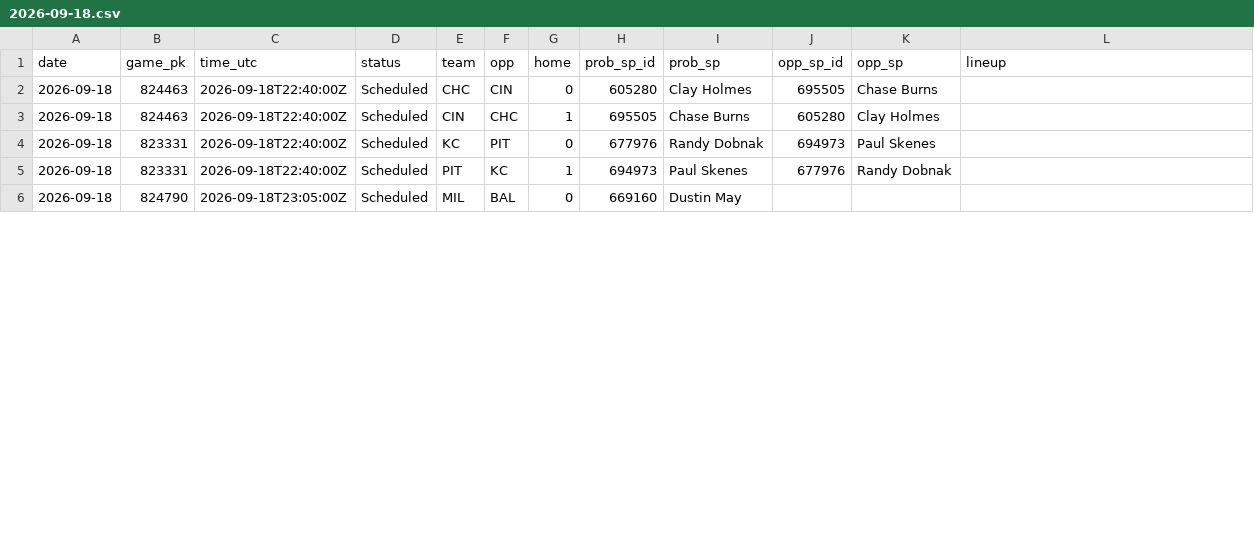
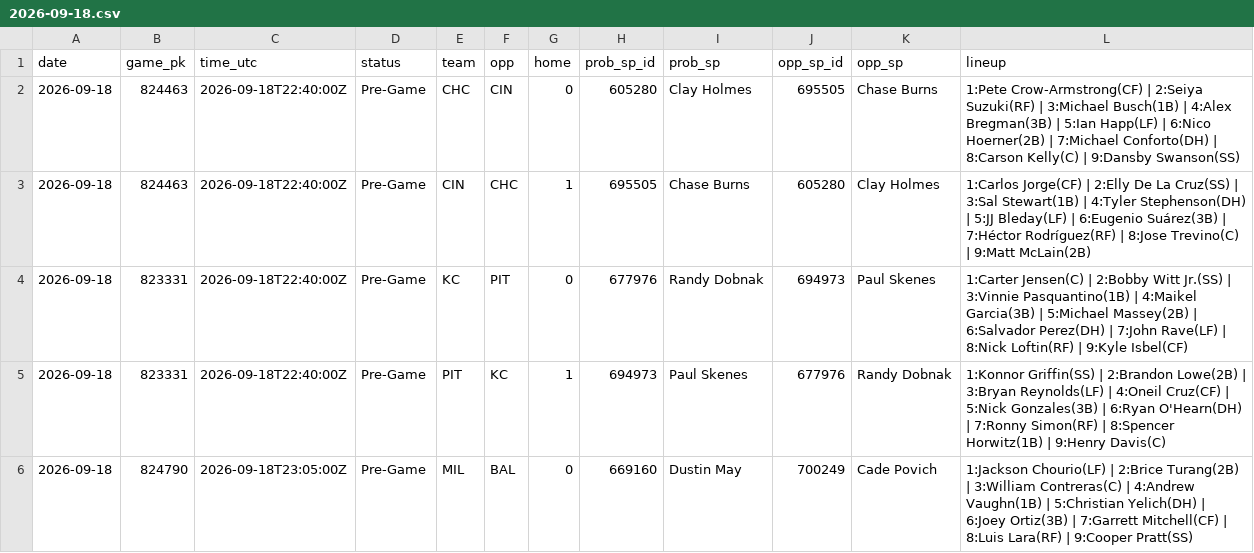
Before and after one commit to coinflipatm/ud-mlb-data, a CSV file: data/schedule/2026-09-18.csv, drawn as a sheet; only a part is shown; the diff covers the shown part only.

Commit message:
data 2026-09-18T22:04Z

```diff
--- a/data/schedule/2026-09-18.csv
+++ b/data/schedule/2026-09-18.csv
@@ -1,6 +1,6 @@
 date,game_pk,time_utc,status,team,opp,home,prob_sp_id,prob_sp,opp_sp_id,opp_sp,lineup
-2026-09-18,824463,2026-09-18T22:40:00Z,Scheduled,CHC,CIN,0,605280,Clay Holmes,695505,Chase Burns,
-2026-09-18,824463,2026-09-18T22:40:00Z,Scheduled,CIN,CHC,1,695505,Chase Burns,605280,Clay Holmes,
-2026-09-18,823331,2026-09-18T22:40:00Z,Scheduled,KC,PIT,0,677976,Randy Dobnak,694973,Paul Skenes,
-2026-09-18,823331,2026-09-18T22:40:00Z,Scheduled,PIT,KC,1,694973,Paul Skenes,677976,Randy Dobnak,
-2026-09-18,824790,2026-09-18T23:05:00Z,Scheduled,MIL,BAL,0,669160,Dustin May,,,
+2026-09-18,824463,2026-09-18T22:40:00Z,Pre-Game,CHC,CIN,0,605280,Clay Holmes,695505,Chase Burns,1:Pete Crow-Armstrong(CF) | 2:Seiya Suzuki(RF) | 3:Michael Busch(1B) | 4:Alex Bregman(3B) | 5:Ian Happ(LF) | 6:Nico Hoerner(2B) | 7:Michael Conforto(DH) | 8:Carson Kelly(C) | 9:Dansby Swanson(SS)
+2026-09-18,824463,2026-09-18T22:40:00Z,Pre-Game,CIN,CHC,1,695505,Chase Burns,605280,Clay Holmes,1:Carlos Jorge(CF) | 2:Elly De La Cruz(SS) | 3:Sal Stewart(1B) | 4:Tyler Stephenson(DH) | 5:JJ Bleday(LF) | 6:Eugenio Suárez(3B) | 7:Héctor Rodríguez(RF) | 8:Jose Trevino(C) | 9:Matt McLain(2B)
+2026-09-18,823331,2026-09-18T22:40:00Z,Pre-Game,KC,PIT,0,677976,Randy Dobnak,694973,Paul Skenes,1:Carter Jensen(C) | 2:Bobby Witt Jr.(SS) | 3:Vinnie Pasquantino(1B) | 4:Maikel Garcia(3B) | 5:Michael Massey(2B) | 6:Salvador Perez(DH) | 7:John Rave(LF) | 8:Nick Loftin(RF) | 9:Kyle Isbel(CF)
+2026-09-18,823331,2026-09-18T22:40:00Z,Pre-Game,PIT,KC,1,694973,Paul Skenes,677976,Randy Dobnak,1:Konnor Griffin(SS) | 2:Brandon Lowe(2B) | 3:Bryan Reynolds(LF) | 4:Oneil Cruz(CF) | 5:Nick Gonzales(3B) | 6:Ryan O'Hearn(DH) | 7:Ronny Simon(RF) | 8:Spencer Horwitz(1B) | 9:Henry Davis(C)
+2026-09-18,824790,2026-09-18T23:05:00Z,Pre-Game,MIL,BAL,0,669160,Dustin May,700249,Cade Povich,1:Jackson Chourio(LF) | 2:Brice Turang(2B) | 3:William Contreras(C) | 4:Andrew Vaughn(1B) | 5:Christian Yelich(DH) | 6:Joey Ortiz(3B) | 7:Garrett Mitchell(CF) | 8:Luis Lara(RF) | 9:Cooper Pratt(SS)
```
Also changed, not shown: 54 edited cells elsewhere in this file.
